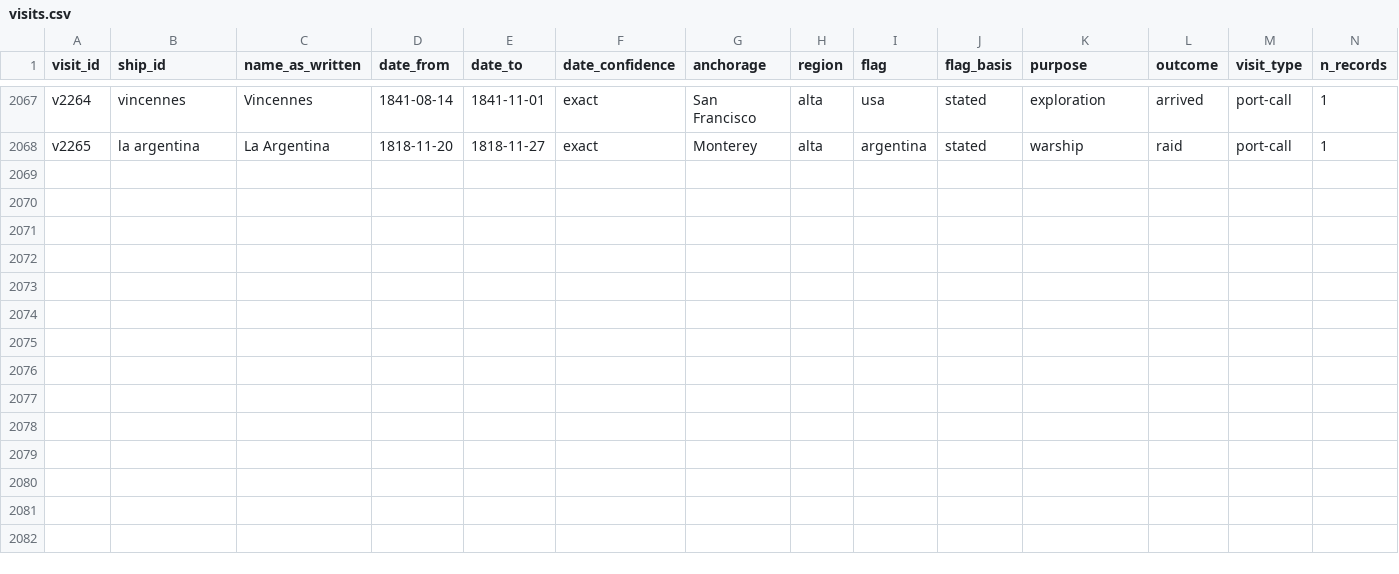
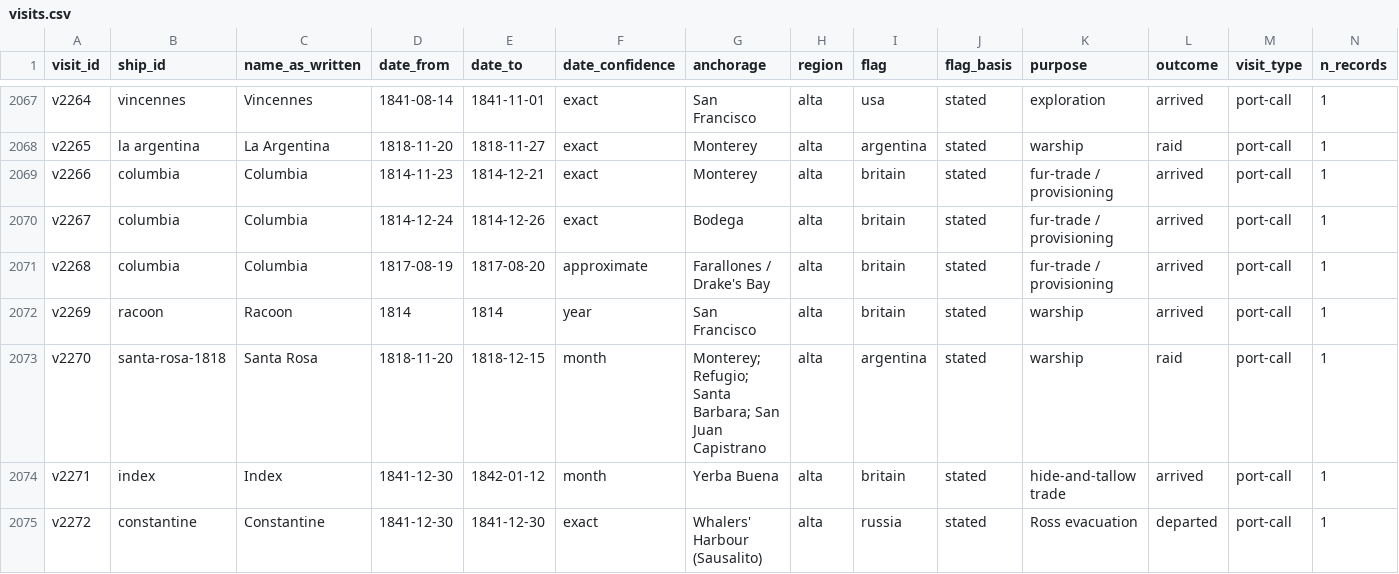
Before and after one commit to Aodhanm/california-ship-registry, a CSV file: data/visits.csv, drawn as a sheet; only a part is shown, gaps mark what is left out; rows hold the shown columns only; the diff names each change by its address in the sheet, - before the commit and + after, or states it on an @@ line.

```diff
--- a/data/visits.csv
+++ b/data/visits.csv
+row 2069: v2266 | columbia | Columbia | 1814-11-23 | 1814-12-21 | exact | Monterey | alta | britain | stated | fur-trade / provisioning | arrived | port-call | 1
+row 2070: v2267 | columbia | Columbia | 1814-12-24 | 1814-12-26 | exact | Bodega | alta | britain | stated | fur-trade / provisioning | arrived | port-call | 1
+row 2071: v2268 | columbia | Columbia | 1817-08-19 | 1817-08-20 | approximate | Farallones / Drake's Bay | alta | britain | stated | fur-trade / provisioning | arrived | port-call | 1
+row 2072: v2269 | racoon | Racoon | 1814 | 1814 | year | San Francisco | alta | britain | stated | warship | arrived | port-call | 1
+row 2073: v2270 | santa-rosa-1818 | Santa Rosa | 1818-11-20 | 1818-12-15 | month | Monterey; Refugio; Santa Barbara; San Juan Capistrano | alta | argentina | stated | warship | raid | port-call | 1
+row 2074: v2271 | index | Index | 1841-12-30 | 1842-01-12 | month | Yerba Buena | alta | britain | stated | hide-and-tallow trade | arrived | port-call | 1
+row 2075: v2272 | constantine | Constantine | 1841-12-30 | 1841-12-30 | exact | Whalers' Harbour (Sausalito) | alta | russia | stated | Ross evacuation | departed | port-call | 1
```
Also changed, not shown: data/ships.csv, 1 other file.
